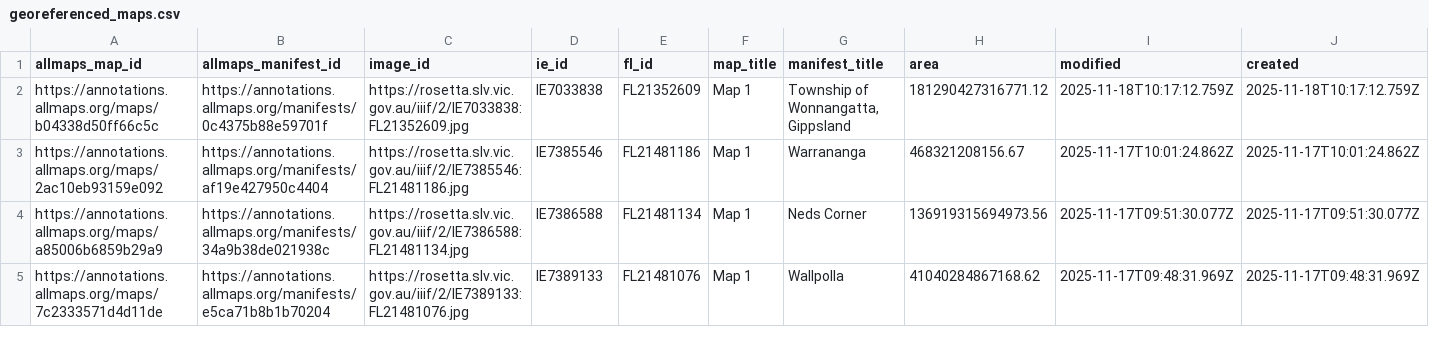
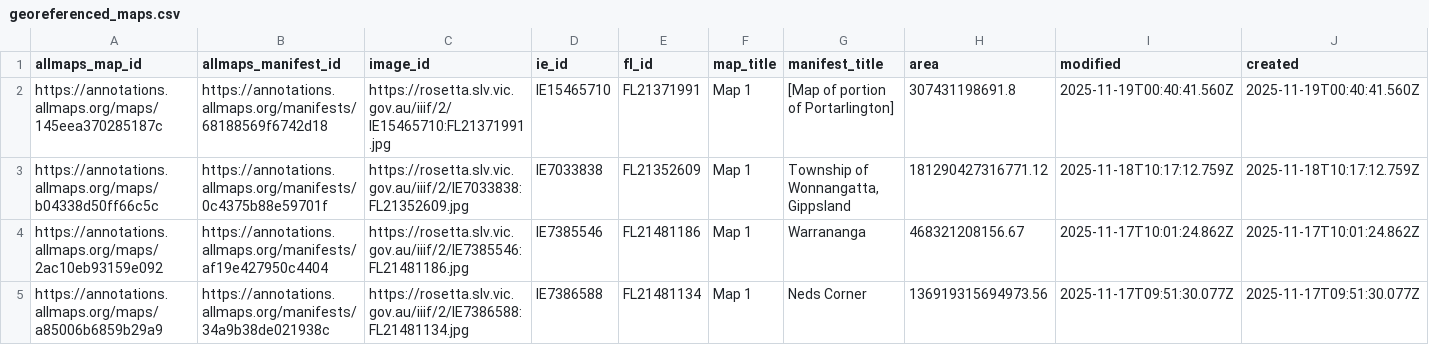
Before and after one commit to wragge/slv-allmaps, a CSV file: georeferenced_maps.csv, drawn as a sheet; only a part is shown; the shorter side is filled out with more unchanged rows; rows hold the shown columns only; the diff names each change by its address in the sheet, - before the commit and + after, or states it on an @@ line.

```diff
--- a/georeferenced_maps.csv
+++ b/georeferenced_maps.csv
+row 2: https://annotations.allmaps.org/maps/145eea370285187c | https://annotations.allmaps.org/manifests/68188569f6742d18 | https://rosetta.slv.vic.gov.au/iiif/2/IE15465710:FL21371991.jpg | IE15465710 | FL21371991 | Map 1 | [Map of portion of Portarlington] | 307431198691.8 | 2025-11-19T00:40:41.560Z | 2025-11-19T00:40:41.560Z
```
Also changed, not shown: georeferenced_maps_datasette.csv, 4 other files.
